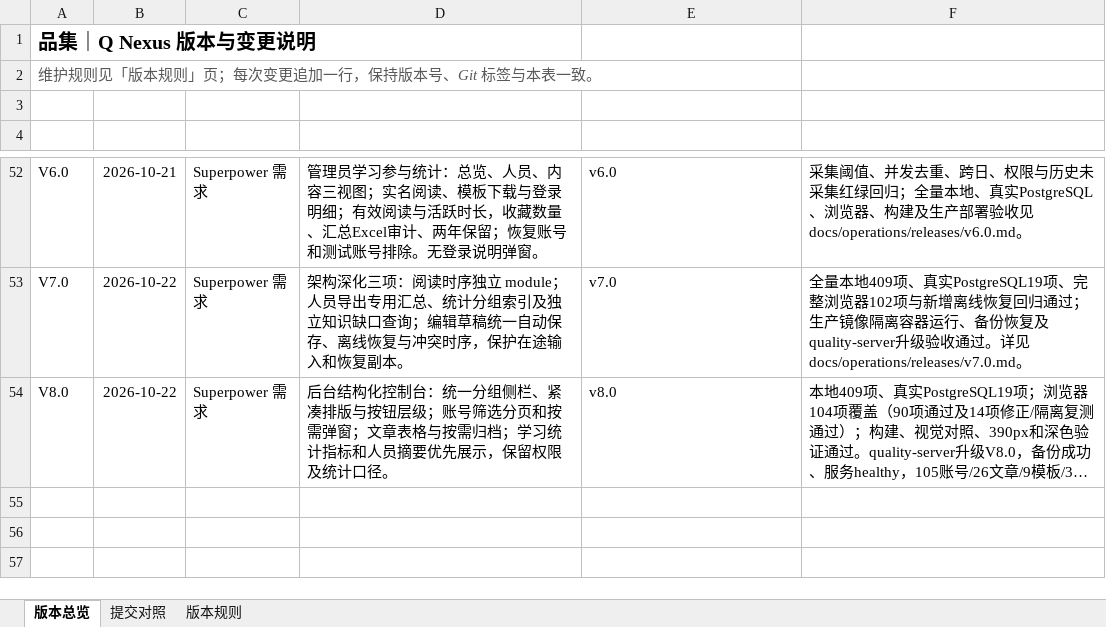
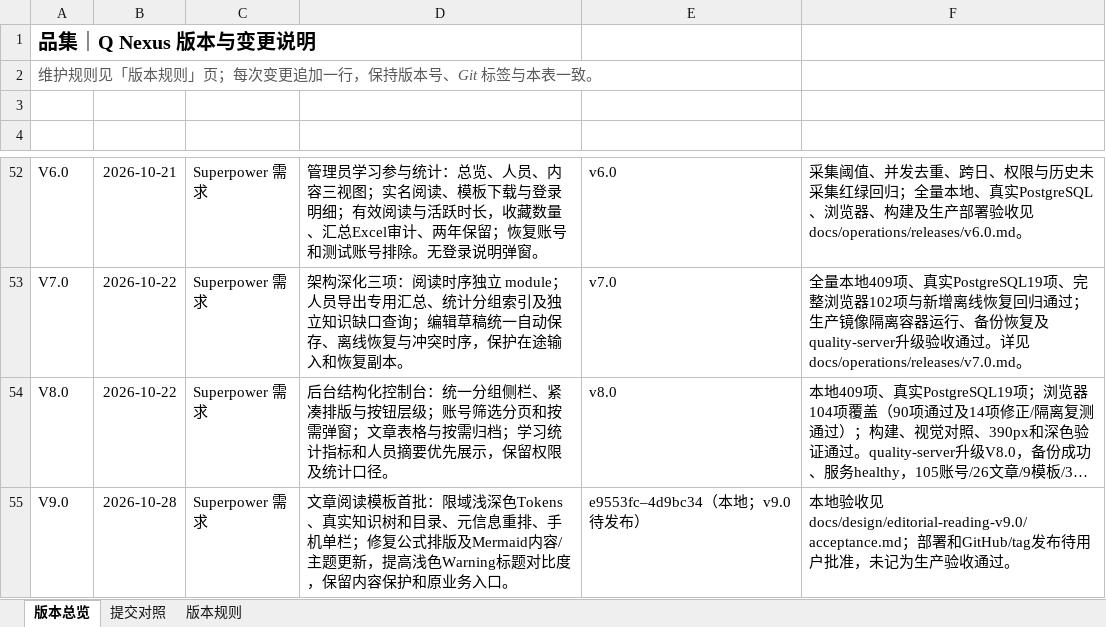
Before and after one commit to profundity-max/quality-homepage, an Excel workbook: Q-Nexus项目变更说明.xlsx, sheet 版本总览, drawn as a sheet; only a part is shown, gaps mark what is left out; long unchanged cells end in …; values as stored, in another font and other column widths than the file's, no borders; the diff names each change by its address in the sheet, - before the commit and + after, or states it on an @@ line.

Commit message:
docs(release): record V9.0 reading design and local acceptance

```diff
--- a/Q-Nexus项目变更说明.xlsx (sheet 版本总览)
+++ b/Q-Nexus项目变更说明.xlsx (sheet 版本总览)
+row 55: V9.0 | 2026-10-28 | Superpower 需求 | 文章阅读模板首批：限域浅深色Tokens、真实知识树和目录、元信息重排、手机单栏；修复公式排版及Mermaid内容/主题更新，提高浅色Warning标题对比度，保留内容保护和原业务入口。 | e9553fc–4d9bc34（本地；v9.0待发布） | 本地验收见 docs/design/editorial-reading-v9.0/acceptance.md；部署和GitHub/tag发布待用户批准，未记为生产验收通过。
```
Also changed, not shown: sheet 提交对照, 33 other files.
